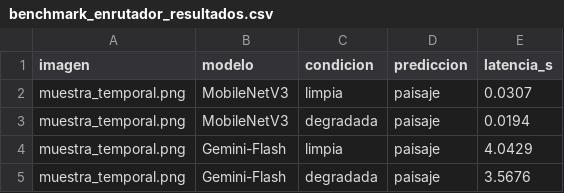
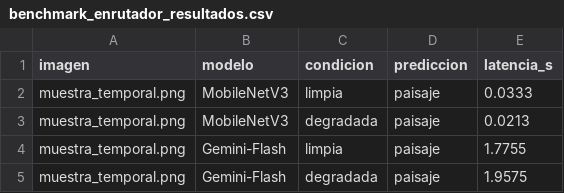
Before and after one commit to FACUIKE/restaurador-imagenes-ia, a CSV file: storage/benchmark_enrutador_resultados.csv, drawn as a sheet.

Commit message:
"Benchmark y Correlación de Métricas (PSNR, SSIM, LPIPS, NIQE)"

```diff
--- a/storage/benchmark_enrutador_resultados.csv
+++ b/storage/benchmark_enrutador_resultados.csv
@@ -1,5 +1,5 @@
 imagen,modelo,condicion,prediccion,latencia_s
-muestra_temporal.png,MobileNetV3,limpia,paisaje,0.0307
-muestra_temporal.png,MobileNetV3,degradada,paisaje,0.0194
-muestra_temporal.png,Gemini-Flash,limpia,paisaje,4.0429
-muestra_temporal.png,Gemini-Flash,degradada,paisaje,3.5676
+muestra_temporal.png,MobileNetV3,limpia,paisaje,0.0333
+muestra_temporal.png,MobileNetV3,degradada,paisaje,0.0213
+muestra_temporal.png,Gemini-Flash,limpia,paisaje,1.7755
+muestra_temporal.png,Gemini-Flash,degradada,paisaje,1.9575
```
Also changed, not shown: 3 other files.
